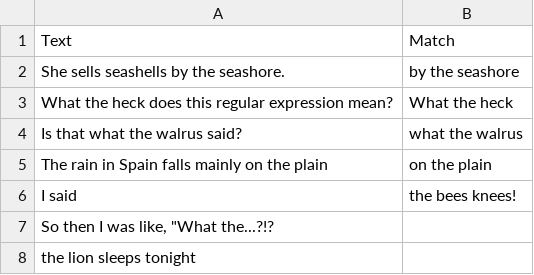
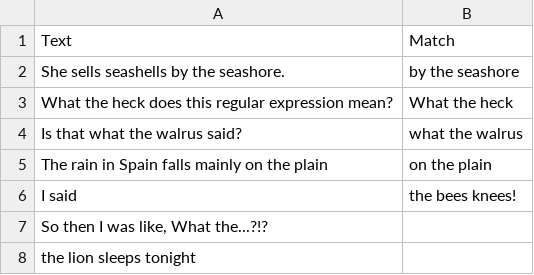
Before and after one commit to PingHuskar/Regex, a CSV file: Exercise 17.csv, drawn as a sheet.

Commit message:
Update Exercise 17.csv

```diff
--- a/Exercise 17.csv
+++ b/Exercise 17.csv
@@ -6,3 +6,3 @@ The rain in Spain falls mainly on the plain,on the plain
 I said, the bees knees!,
-"So then I was like, ""What the...?!?",
+"So then I was like, What the...?!?",
 the lion sleeps tonight,
```
